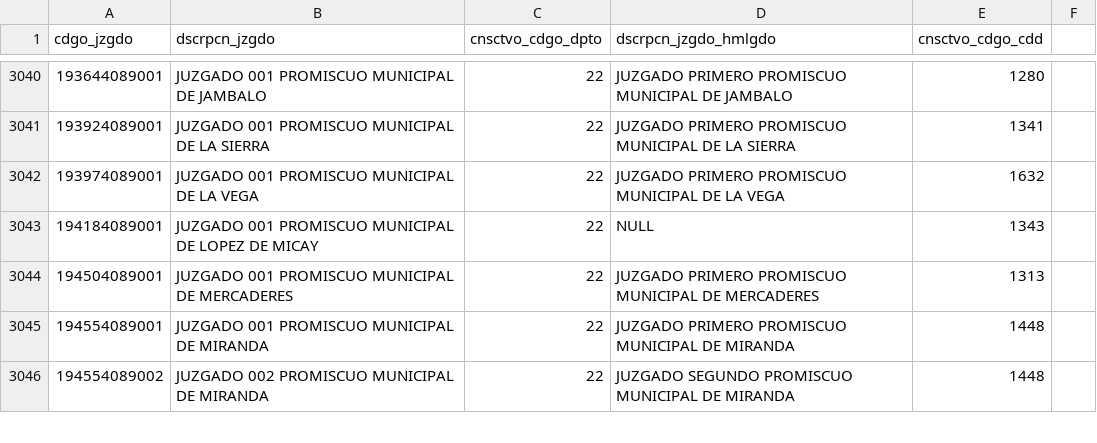
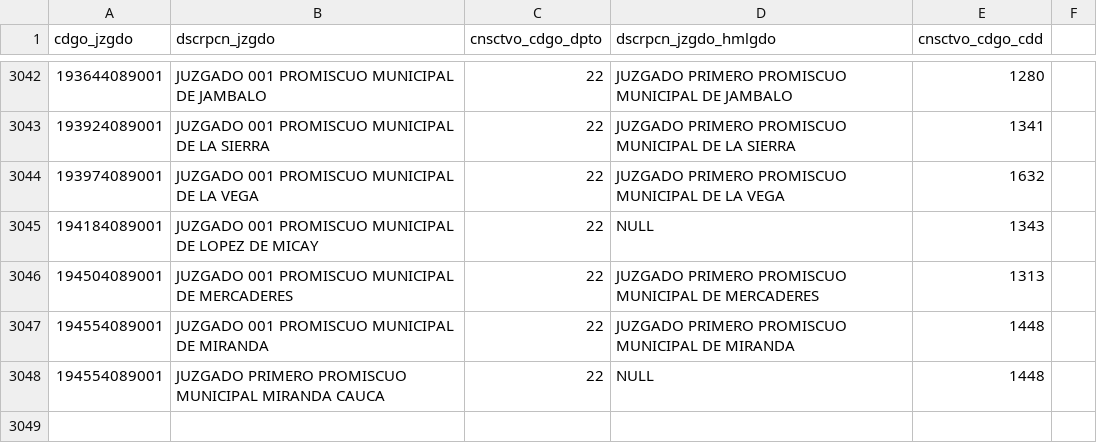
Before and after one commit to zemogesfera/Modulo_ProcesadorLocalPy, a CSV file: tbjuzgados.csv, drawn as a sheet; only a part is shown, gaps mark what is left out; the shorter side is filled out with more unchanged rows; the diff covers the shown part only; the diff names each change by its address in the sheet, - before the commit and + after, or states it on an @@ line.

Commit message:
Juzgado, palabras prohibidas

```diff
--- a/tbjuzgados.csv
+++ b/tbjuzgados.csv
+row 3048: 194554089001 | JUZGADO PRIMERO PROMISCUO MUNICIPAL MIRANDA CAUCA | 22 | NULL | 1448
+row 3049: (empty)
```
Also changed, not shown: 16 added rows and 6 edited cells elsewhere in this file, 2 other files.
